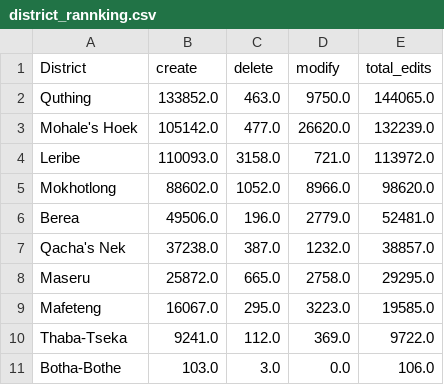
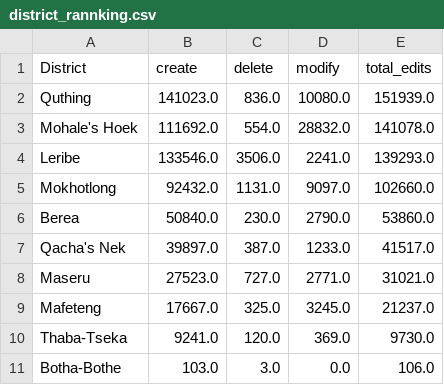
Before and after one commit to rustyb/osm-meta-util, a CSV file: csv/district_rannking.csv, drawn as a sheet.

```diff
--- a/csv/district_rannking.csv
+++ b/csv/district_rannking.csv
@@ -1,11 +1,11 @@
 District,create,delete,modify,total_edits
-Quthing,133852.0,463.0,9750.0,144065.0
-Mohale's Hoek,105142.0,477.0,26620.0,132239.0
-Leribe,110093.0,3158.0,721.0,113972.0
-Mokhotlong,88602.0,1052.0,8966.0,98620.0
-Berea,49506.0,196.0,2779.0,52481.0
-Qacha's Nek,37238.0,387.0,1232.0,38857.0
-Maseru,25872.0,665.0,2758.0,29295.0
-Mafeteng,16067.0,295.0,3223.0,19585.0
-Thaba-Tseka,9241.0,112.0,369.0,9722.0
+Quthing,141023.0,836.0,10080.0,151939.0
+Mohale's Hoek,111692.0,554.0,28832.0,141078.0
+Leribe,133546.0,3506.0,2241.0,139293.0
+Mokhotlong,92432.0,1131.0,9097.0,102660.0
+Berea,50840.0,230.0,2790.0,53860.0
+Qacha's Nek,39897.0,387.0,1233.0,41517.0
+Maseru,27523.0,727.0,2771.0,31021.0
+Mafeteng,17667.0,325.0,3245.0,21237.0
+Thaba-Tseka,9241.0,120.0,369.0,9730.0
 Botha-Bothe,103.0,3.0,0.0,106.0
```
Also changed, not shown: app_total_edits_by_type.csv, montly_app_tracking.csv, 3 other files.
